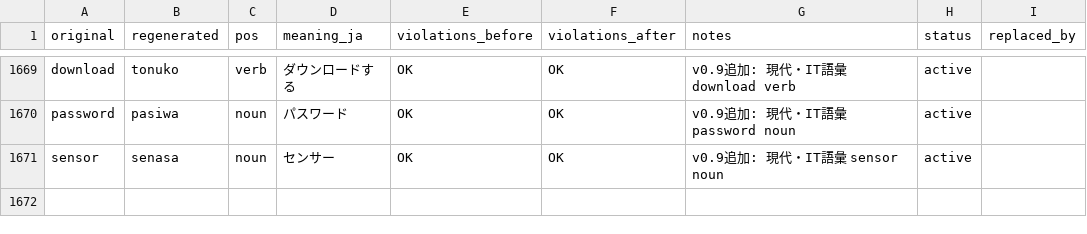
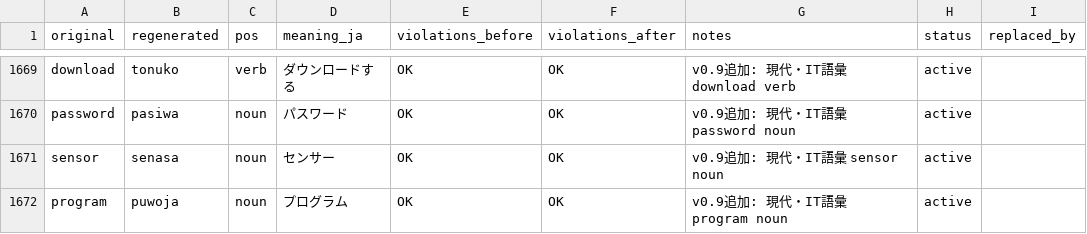
Before and after one commit to kohga1220-stack/logi, a CSV file: dictionary/final.csv, drawn as a sheet; only a part is shown, gaps mark what is left out; the diff names each change by its address in the sheet, - before the commit and + after, or states it on an @@ line.

```diff
--- a/dictionary/final.csv
+++ b/dictionary/final.csv
+row 1672: program | puwoja | noun | プログラム | OK | OK | v0.9追加: 現代・IT語彙 program noun | active
```
Also changed, not shown: dictionary/glossary_en.csv, dictionary/modern_tech_additions.csv, 8 other files.
